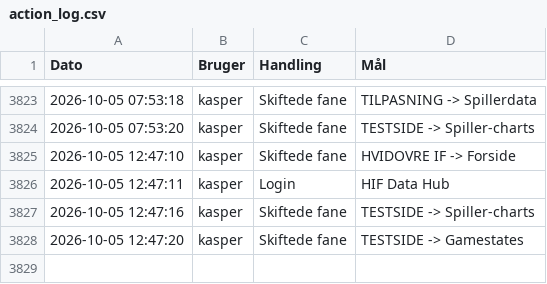
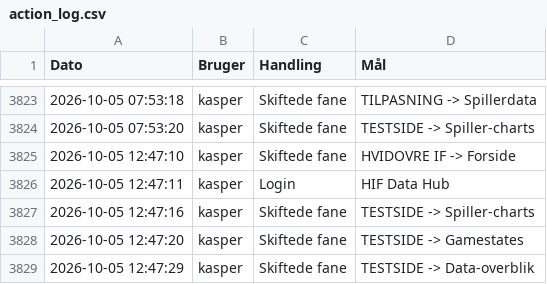
Before and after one commit to kamudinho/HIF-Data, a CSV file: data/action_log.csv, drawn as a sheet; only a part is shown, gaps mark what is left out.

Commit message:
Log update: kasper

```diff
--- a/data/action_log.csv
+++ b/data/action_log.csv
@@ -3828 +3828,2 @@ Dato,Bruger,Handling,Mål
 2026-10-05 12:47:20,kasper,Skiftede fane,TESTSIDE -> Gamestates
+2026-10-05 12:47:29,kasper,Skiftede fane,TESTSIDE -> Data-overblik
```
